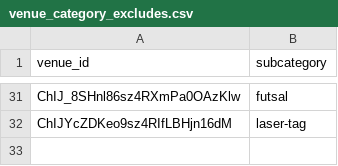
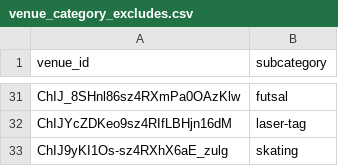
Before and after one commit to hassanraza04/niklo, a CSV file: pipeline/transform/seeds/venue_category_excludes.csv, drawn as a sheet; only a part is shown, gaps mark what is left out; the diff names each change by its address in the sheet, - before the commit and + after, or states it on an @@ line.

```diff
--- a/pipeline/transform/seeds/venue_category_excludes.csv
+++ b/pipeline/transform/seeds/venue_category_excludes.csv
+row 33: ChIJ9yKI1Os-sz4RXhX6aE_zulg | skating
```
Also changed, not shown: data/live_listings.csv, pipeline/transform/seeds/excluded_venues.csv, 9 other files.
